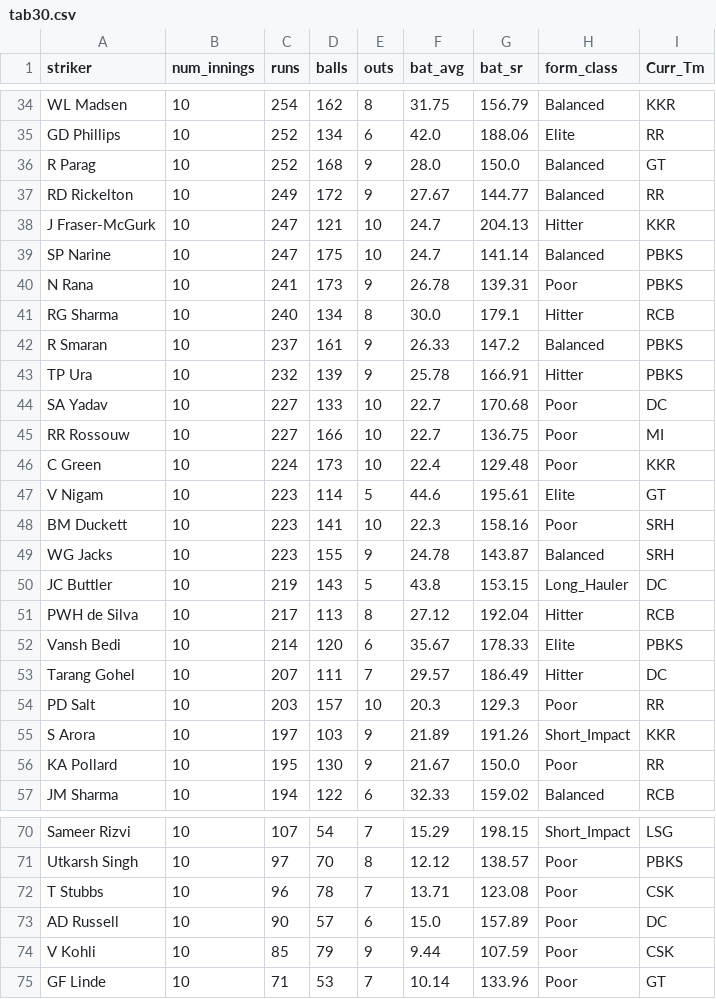
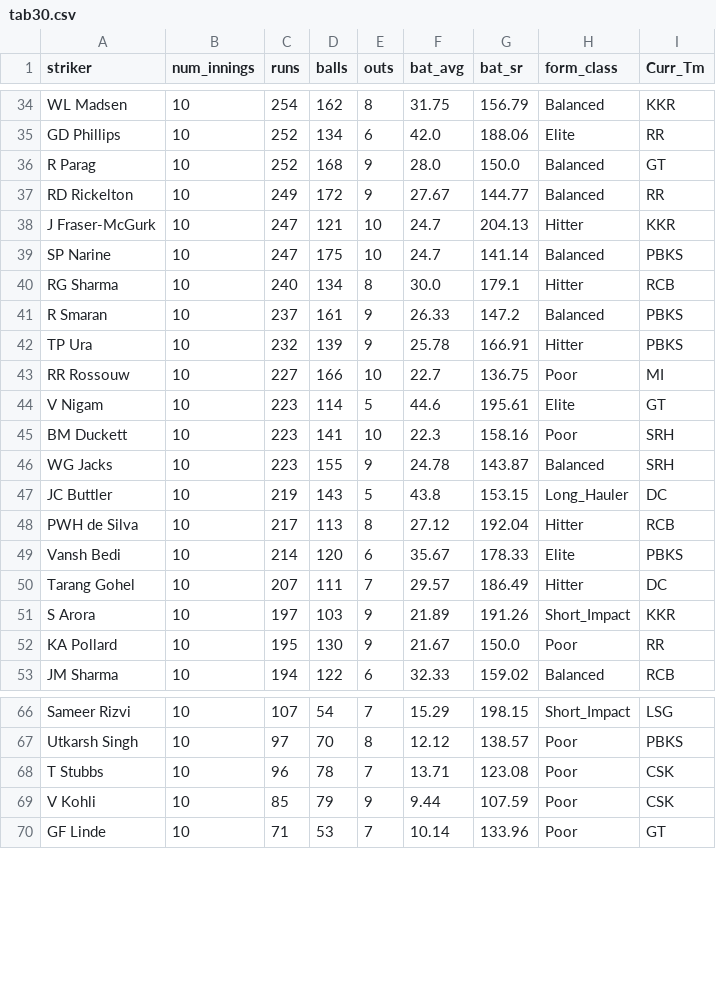
Before and after one commit to RoumyaDas/SPL, a CSV file: SPL/data/special_stats/tab30.csv, drawn as a sheet; only a part is shown, gaps mark what is left out; the diff names each change by its address in the sheet, - before the commit and + after, or states it on an @@ line.

```diff
--- a/SPL/data/special_stats/tab30.csv
+++ b/SPL/data/special_stats/tab30.csv
-row 40: N Rana | 10 | 241 | 173 | 9 | 26.78 | 139.31 | Poor | PBKS
-row 44: SA Yadav | 10 | 227 | 133 | 10 | 22.7 | 170.68 | Poor | DC
-row 46: C Green | 10 | 224 | 173 | 10 | 22.4 | 129.48 | Poor | KKR
-row 54: PD Salt | 10 | 203 | 157 | 10 | 20.3 | 129.3 | Poor | RR
-row 73: AD Russell | 10 | 90 | 57 | 6 | 15.0 | 157.89 | Poor | DC
```
Also changed, not shown: SPL/data/special_stats/tab12.csv, SPL/data/special_stats/tab13.csv, 40 other files.
